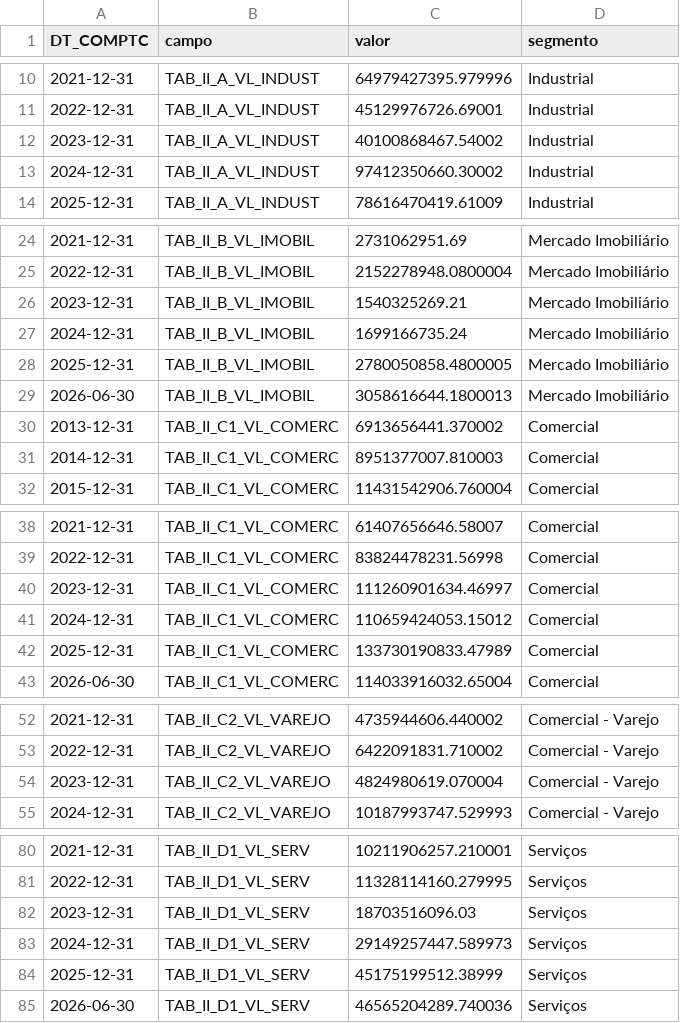
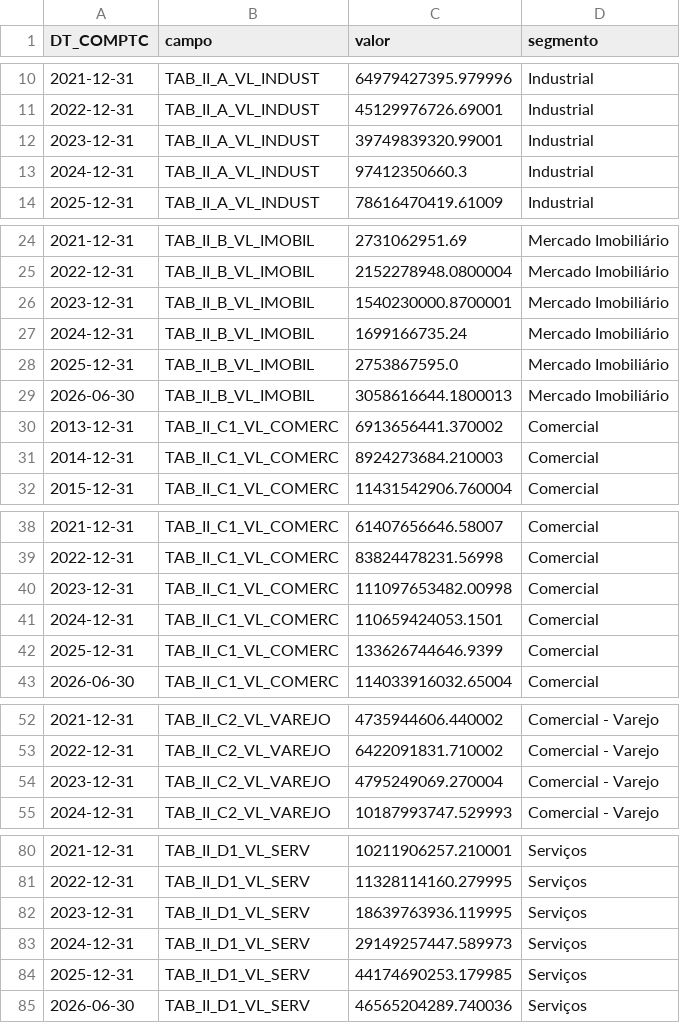
Before and after one commit to genarolins1975/FIDCs, a CSV file: data/analytic/carteira_segmentos.csv, drawn as a sheet; only a part is shown, gaps mark what is left out; the diff covers the shown part only.

```diff
--- a/data/analytic/carteira_segmentos.csv
+++ b/data/analytic/carteira_segmentos.csv
@@ -11,4 +11,4 @@ DT_COMPTC,campo,valor,segmento
 2022-12-31,TAB_II_A_VL_INDUST,45129976726.69001,Industrial
-2023-12-31,TAB_II_A_VL_INDUST,40100868467.54002,Industrial
-2024-12-31,TAB_II_A_VL_INDUST,97412350660.30002,Industrial
+2023-12-31,TAB_II_A_VL_INDUST,39749839320.99001,Industrial
+2024-12-31,TAB_II_A_VL_INDUST,97412350660.3,Industrial
 2025-12-31,TAB_II_A_VL_INDUST,78616470419.61009,Industrial
@@ -25,8 +25,8 @@ DT_COMPTC,campo,valor,segmento
 2022-12-31,TAB_II_B_VL_IMOBIL,2152278948.0800004,Mercado Imobiliário
-2023-12-31,TAB_II_B_VL_IMOBIL,1540325269.21,Mercado Imobiliário
+2023-12-31,TAB_II_B_VL_IMOBIL,1540230000.8700001,Mercado Imobiliário
 2024-12-31,TAB_II_B_VL_IMOBIL,1699166735.24,Mercado Imobiliário
-2025-12-31,TAB_II_B_VL_IMOBIL,2780050858.4800005,Mercado Imobiliário
+2025-12-31,TAB_II_B_VL_IMOBIL,2753867595.0,Mercado Imobiliário
 2026-06-30,TAB_II_B_VL_IMOBIL,3058616644.1800013,Mercado Imobiliário
 2013-12-31,TAB_II_C1_VL_COMERC,6913656441.370002,Comercial
-2014-12-31,TAB_II_C1_VL_COMERC,8951377007.810003,Comercial
+2014-12-31,TAB_II_C1_VL_COMERC,8924273684.210003,Comercial
 2015-12-31,TAB_II_C1_VL_COMERC,11431542906.760004,Comercial
@@ -39,5 +39,5 @@ DT_COMPTC,campo,valor,segmento
 2022-12-31,TAB_II_C1_VL_COMERC,83824478231.56998,Comercial
-2023-12-31,TAB_II_C1_VL_COMERC,111260901634.46997,Comercial
-2024-12-31,TAB_II_C1_VL_COMERC,110659424053.15012,Comercial
-2025-12-31,TAB_II_C1_VL_COMERC,133730190833.47989,Comercial
+2023-12-31,TAB_II_C1_VL_COMERC,111097653482.00998,Comercial
+2024-12-31,TAB_II_C1_VL_COMERC,110659424053.1501,Comercial
+2025-12-31,TAB_II_C1_VL_COMERC,133626744646.9399,Comercial
 2026-06-30,TAB_II_C1_VL_COMERC,114033916032.65004,Comercial
@@ -53,3 +53,3 @@ DT_COMPTC,campo,valor,segmento
 2022-12-31,TAB_II_C2_VL_VAREJO,6422091831.710002,Comercial - Varejo
-2023-12-31,TAB_II_C2_VL_VAREJO,4824980619.070004,Comercial - Varejo
+2023-12-31,TAB_II_C2_VL_VAREJO,4795249069.270004,Comercial - Varejo
 2024-12-31,TAB_II_C2_VL_VAREJO,10187993747.529993,Comercial - Varejo
@@ -81,5 +81,5 @@ DT_COMPTC,campo,valor,segmento
 2022-12-31,TAB_II_D1_VL_SERV,11328114160.279995,Serviços
-2023-12-31,TAB_II_D1_VL_SERV,18703516096.03,Serviços
+2023-12-31,TAB_II_D1_VL_SERV,18639763936.119995,Serviços
 2024-12-31,TAB_II_D1_VL_SERV,29149257447.589973,Serviços
-2025-12-31,TAB_II_D1_VL_SERV,45175199512.38999,Serviços
+2025-12-31,TAB_II_D1_VL_SERV,44174690253.179985,Serviços
 2026-06-30,TAB_II_D1_VL_SERV,46565204289.740036,Serviços
```
Also changed, not shown: 8 edited cells elsewhere in this file, data/analytic/cedentes_ranking_estimado.csv, data/analytic/inadimplencia_aging_serie.csv, 30 other files.
